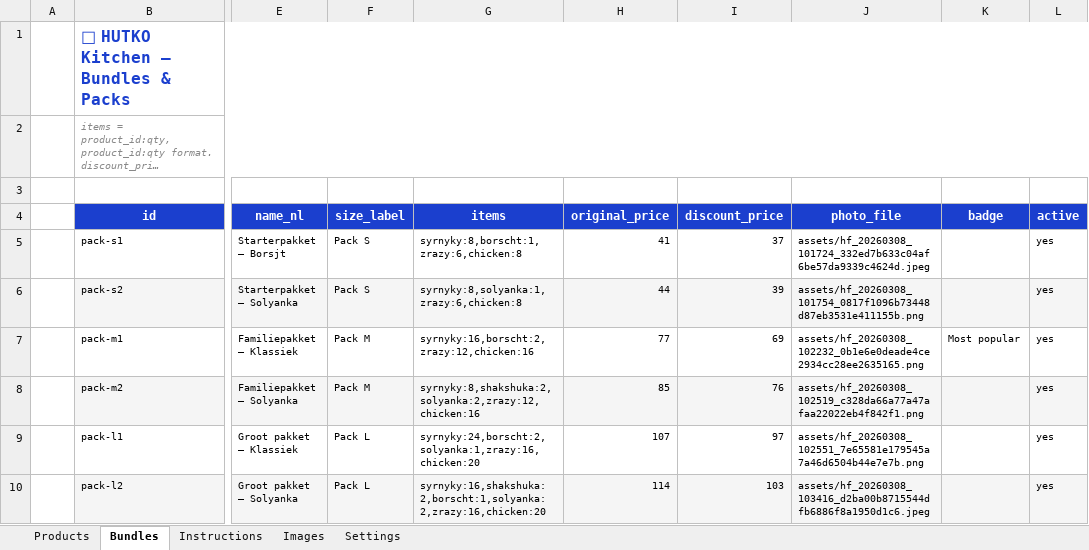
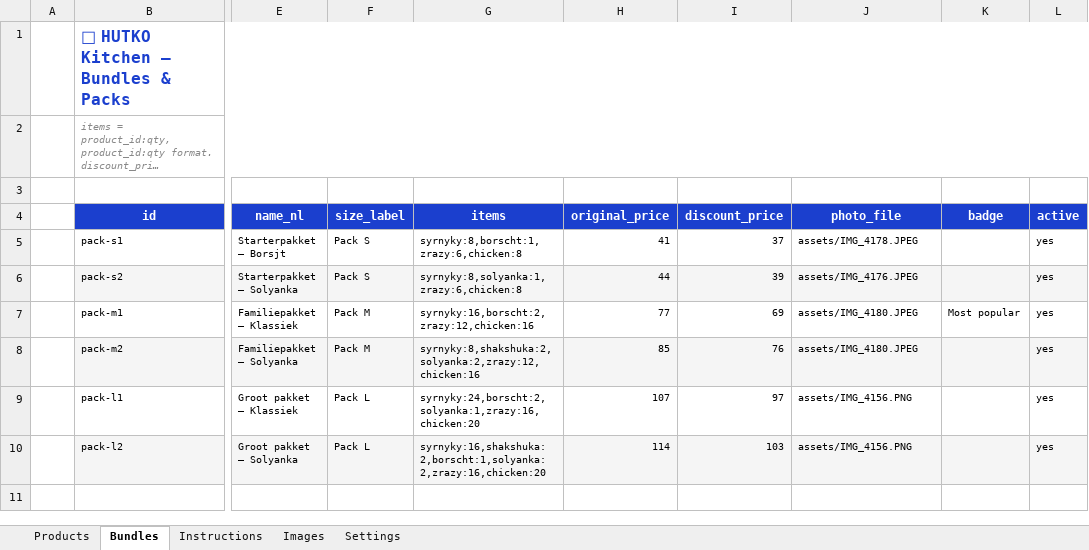
Before and after one commit to anastasiia-gif/HUTKO-kitchen, an Excel workbook: backend/hutko_shop.xlsx, sheet Bundles, drawn as a sheet; only a part is shown, gaps mark what is left out; long unchanged cells end in …; values as stored, in another font and other column widths than the file's, no borders; the diff names each change by its address in the sheet, - before the commit and + after, or states it on an @@ line.

```diff
--- a/backend/hutko_shop.xlsx (sheet Bundles)
+++ b/backend/hutko_shop.xlsx (sheet Bundles)
-J5 (photo_file): assets/hf_20260308_101724_332ed7b633c04af6be57da9339c4624d.jpeg
+J5 (photo_file): assets/IMG_4178.JPEG
-J6 (photo_file): assets/hf_20260308_101754_0817f1096b73448d87eb3531e411155b.png
+J6 (photo_file): assets/IMG_4176.JPEG
-J7 (photo_file): assets/hf_20260308_102232_0b1e6e0deade4ce2934cc28ee2635165.png
+J7 (photo_file): assets/IMG_4180.JPEG
-J8 (photo_file): assets/hf_20260308_102519_c328da66a77a47afaa22022eb4f842f1.png
+J8 (photo_file): assets/IMG_4180.JPEG
-J9 (photo_file): assets/hf_20260308_102551_7e65581e179545a7a46d6504b44e7e7b.png
+J9 (photo_file): assets/IMG_4156.PNG
-J10 (photo_file): assets/hf_20260308_103416_d2ba00b8715544dfb6886f8a1950d1c6.jpeg
+J10 (photo_file): assets/IMG_4156.PNG
```
Also changed, not shown: 5 other files.
